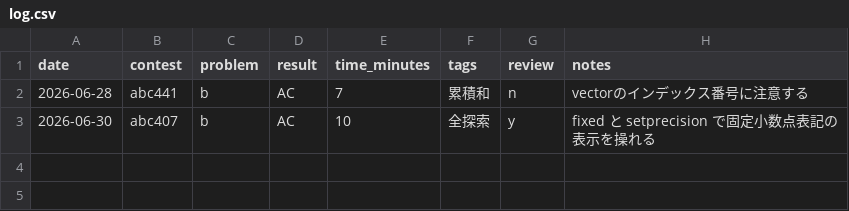
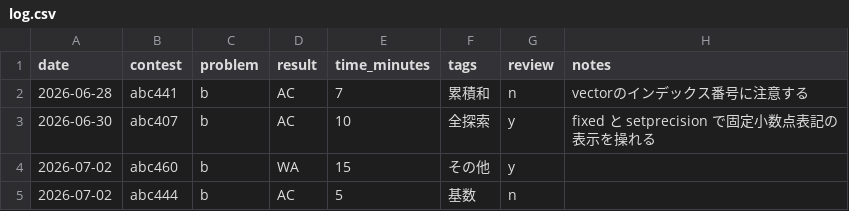
Before and after one commit to suzukibelltree/CodeTest_Dojo, a CSV file: log/log.csv, drawn as a sheet; the diff names each change by its address in the sheet, - before the commit and + after, or states it on an @@ line.

```diff
--- a/log/log.csv
+++ b/log/log.csv
+row 4: 2026-07-02 | abc460 | b | WA | 15 | その他 | y
+row 5: 2026-07-02 | abc444 | b | AC | 5 | 基数 | n
```
Also changed, not shown: 9 other files.
